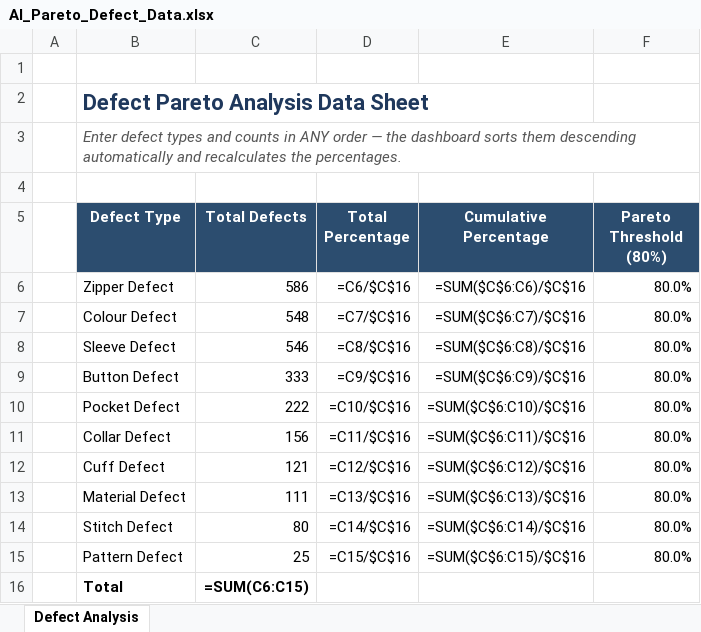
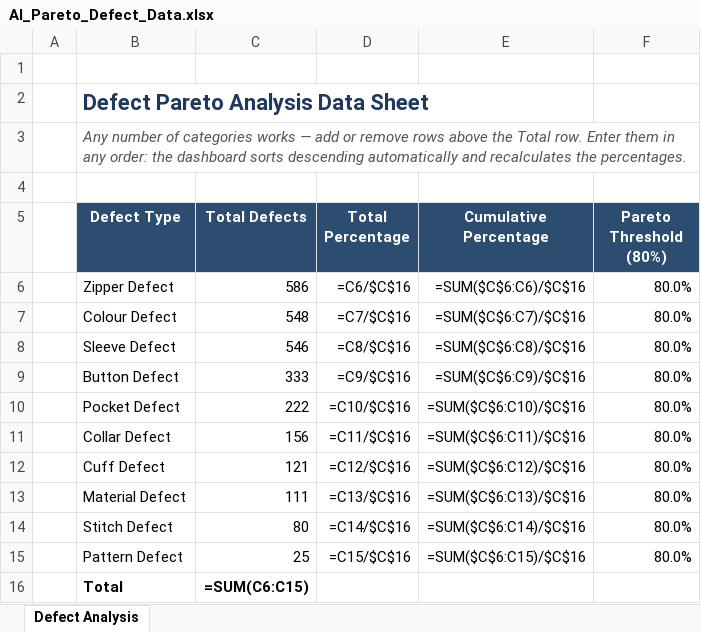
Before and after one commit to ghoshsudeep27-commits/Sudeep-Digital-Profile, an Excel workbook: tools/templates/AI_Pareto_Defect_Data.xlsx, sheet Defect Analysis, drawn as a sheet; values as stored, in another font and other column widths than the file's, no borders; formulas without a stored value are shown as written; the diff names each change by its address in the sheet, - before the commit and + after, or states it on an @@ line.

Commit message:
fix(tools): the Pareto template now says any number of categories works

```diff
--- a/tools/templates/AI_Pareto_Defect_Data.xlsx (sheet Defect Analysis)
+++ b/tools/templates/AI_Pareto_Defect_Data.xlsx (sheet Defect Analysis)
-B3 (Defect Type): Enter defect types and counts in ANY order — the dashboard sorts them descending automatically…
+B3 (Defect Type): Any number of categories works — add or remove rows above the Total row. Enter them in any order: the dashboard sorts descending automatically…
```
